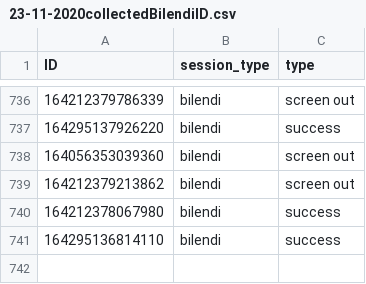
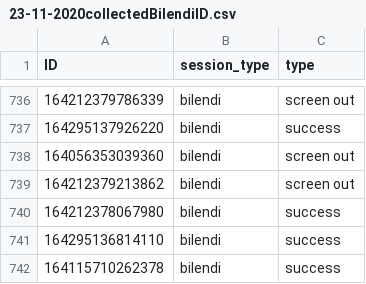
Before and after one commit to amp-tpp/transparent-psi-results, a CSV file: 23-11-2020collectedBilendiID.csv, drawn as a sheet; only a part is shown, gaps mark what is left out.

Commit message:
data received

```diff
--- a/23-11-2020collectedBilendiID.csv
+++ b/23-11-2020collectedBilendiID.csv
@@ -741 +741,2 @@ ID,session_type,type
 164295136814110,bilendi,success
+164115710262378,bilendi,success
```
